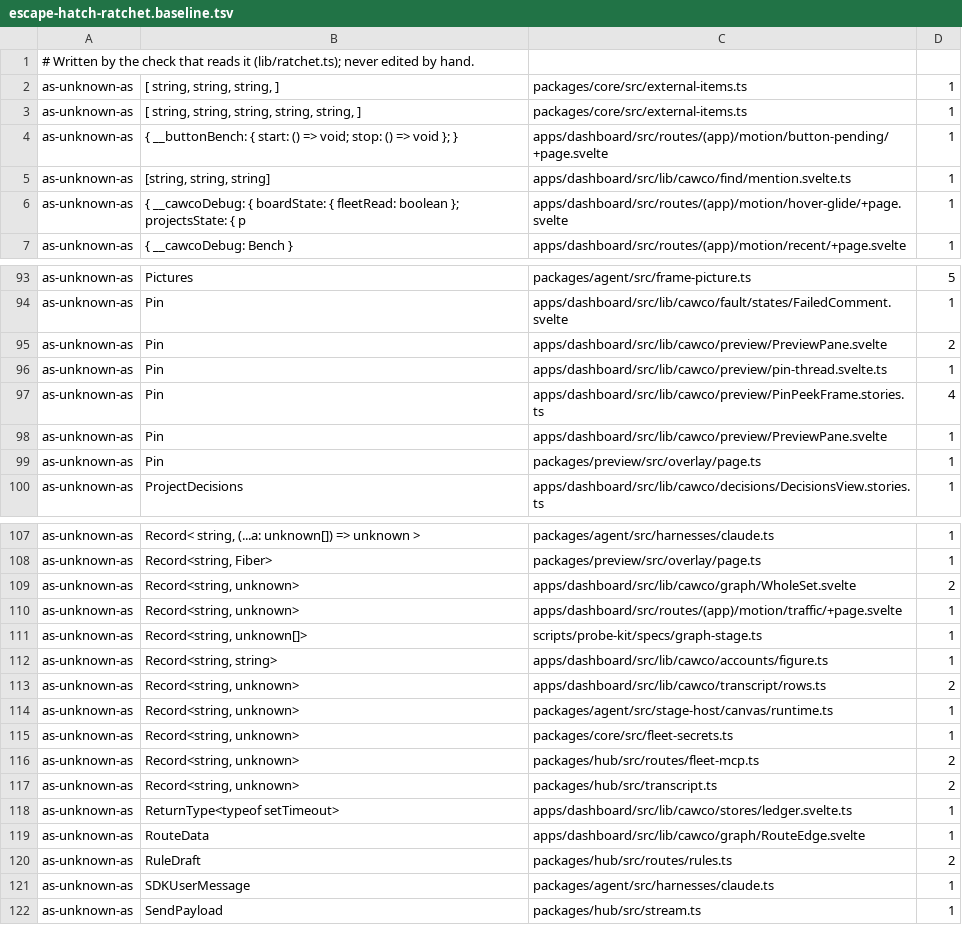
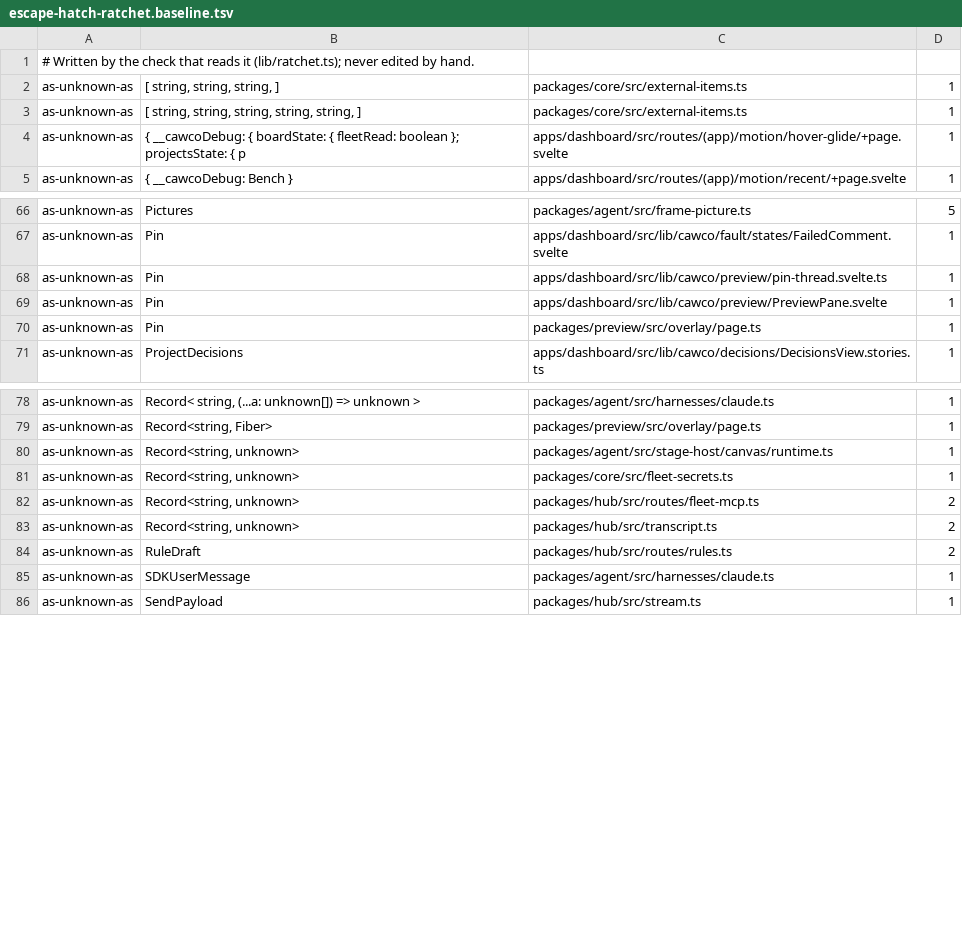
Before and after one commit to Bewinxed/cawco, a TSV file: scripts/escape-hatch-ratchet.baseline.tsv, drawn as a sheet; only a part is shown, gaps mark what is left out; the diff covers the shown part only.

```diff
--- a/scripts/escape-hatch-ratchet.baseline.tsv
+++ b/scripts/escape-hatch-ratchet.baseline.tsv
@@ -3,4 +3,2 @@ as-unknown-as	[ string, string, string, ]	packages/core/src/external-items.ts	1
 as-unknown-as	[ string, string, string, string, string, ]	packages/core/src/external-items.ts	1
-as-unknown-as	{ __buttonBench: { start: () => void; stop: () => void }; }	apps/dashboard/src/routes/(app)/motion/button-pending/+page.svelte	1
-as-unknown-as	[string, string, string]	apps/dashboard/src/lib/cawco/find/mention.svelte.ts	1
 as-unknown-as	{ __cawcoDebug: { boardState: { fleetRead: boolean }; projectsState: { p	apps/dashboard/src/routes/(app)/motion/hover-glide/+page.svelte	1
@@ -94,5 +67,3 @@ as-unknown-as	Pictures	packages/agent/src/frame-picture.ts	5
 as-unknown-as	Pin	apps/dashboard/src/lib/cawco/fault/states/FailedComment.svelte	1
-as-unknown-as	Pin	apps/dashboard/src/lib/cawco/preview/PreviewPane.svelte	2
 as-unknown-as	Pin	apps/dashboard/src/lib/cawco/preview/pin-thread.svelte.ts	1
-as-unknown-as	Pin	apps/dashboard/src/lib/cawco/preview/PinPeekFrame.stories.ts	4
 as-unknown-as	Pin	apps/dashboard/src/lib/cawco/preview/PreviewPane.svelte	1
@@ -108,7 +79,2 @@ as-unknown-as	Record< string, (...a: unknown[]) => unknown >	packages/agent/src/
 as-unknown-as	Record<string, Fiber>	packages/preview/src/overlay/page.ts	1
-as-unknown-as	Record<string, unknown>	apps/dashboard/src/lib/cawco/graph/WholeSet.svelte	2
-as-unknown-as	Record<string, unknown>	apps/dashboard/src/routes/(app)/motion/traffic/+page.svelte	1
-as-unknown-as	Record<string, unknown[]>	scripts/probe-kit/specs/graph-stage.ts	1
-as-unknown-as	Record<string, string>	apps/dashboard/src/lib/cawco/accounts/figure.ts	1
-as-unknown-as	Record<string, unknown>	apps/dashboard/src/lib/cawco/transcript/rows.ts	2
 as-unknown-as	Record<string, unknown>	packages/agent/src/stage-host/canvas/runtime.ts	1
@@ -117,4 +83,2 @@ as-unknown-as	Record<string, unknown>	packages/hub/src/routes/fleet-mcp.ts	2
 as-unknown-as	Record<string, unknown>	packages/hub/src/transcript.ts	2
-as-unknown-as	ReturnType<typeof setTimeout>	apps/dashboard/src/lib/cawco/stores/ledger.svelte.ts	1
-as-unknown-as	RouteData	apps/dashboard/src/lib/cawco/graph/RouteEdge.svelte	1
 as-unknown-as	RuleDraft	packages/hub/src/routes/rules.ts	2
```
Also changed, not shown: 26 removed rows and 1 moved row elsewhere in this file, 2 other files.
